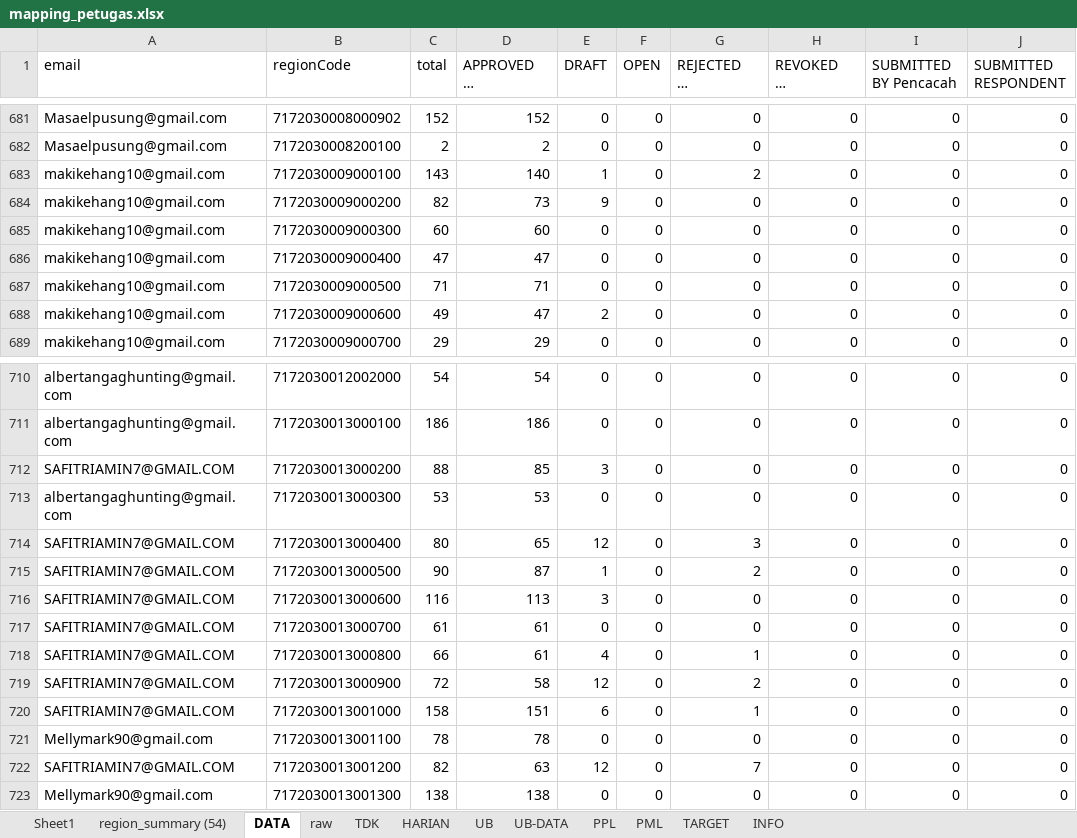
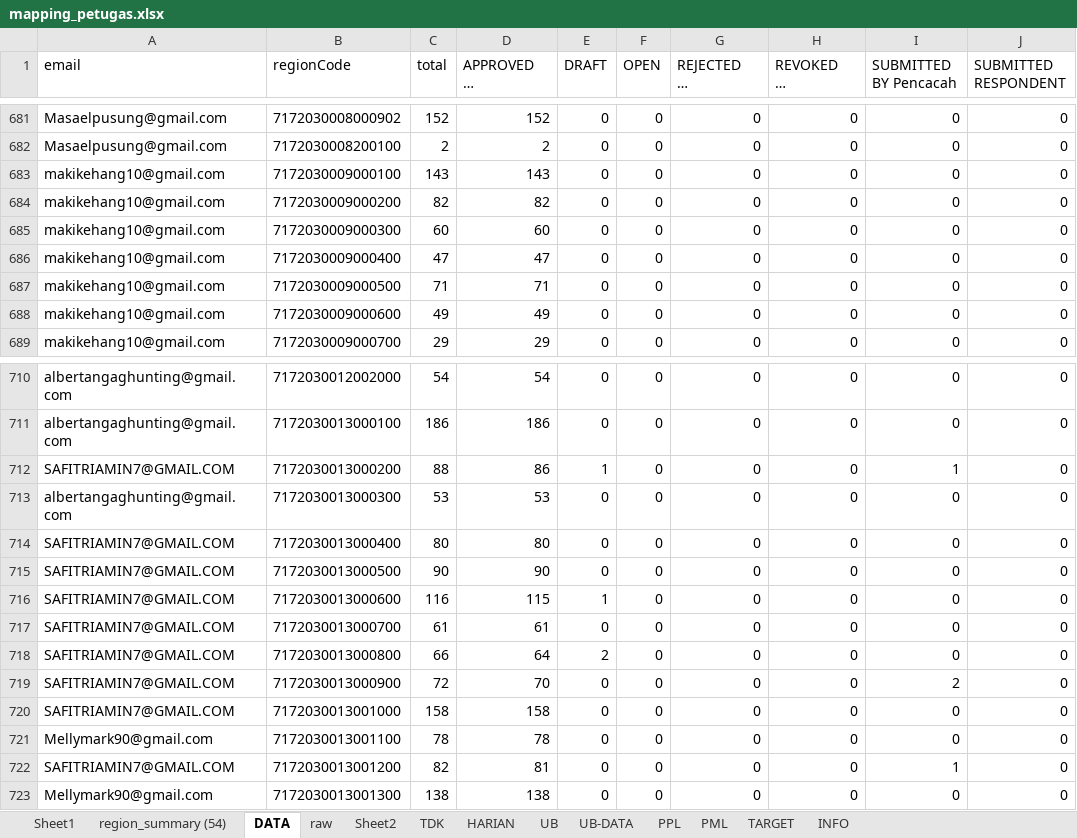
Before and after one commit to gaberielmanalu931/dashboard-petugas, an Excel workbook: mapping_petugas.xlsx, sheet DATA, drawn as a sheet; only a part is shown, gaps mark what is left out; long unchanged cells end in …; values as stored, in another font and other column widths than the file's, no borders; the diff covers the shown part only; the diff names each change by its address in the sheet, - before the commit and + after, or states it on an @@ line.

Commit message:
update data

```diff
--- a/mapping_petugas.xlsx (sheet DATA)
+++ b/mapping_petugas.xlsx (sheet DATA)
+sheet tab: Sheet2
-D683 (APPROVED BY Pengawas): 140
+D683 (APPROVED BY Pengawas): 143
-E683 (DRAFT): 1
+E683 (DRAFT): 0
-G683 (REJECTED BY Pengawas): 2
+G683 (REJECTED BY Pengawas): 0
-D684 (APPROVED BY Pengawas): 73
+D684 (APPROVED BY Pengawas): 82
-E684 (DRAFT): 9
+E684 (DRAFT): 0
-D688 (APPROVED BY Pengawas): 47
+D688 (APPROVED BY Pengawas): 49
-E688 (DRAFT): 2
+E688 (DRAFT): 0
-D712 (APPROVED BY Pengawas): 85
+D712 (APPROVED BY Pengawas): 86
-E712 (DRAFT): 3
+E712 (DRAFT): 1
-I712 (SUBMITTED BY Pencacah): 0
+I712 (SUBMITTED BY Pencacah): 1
-D714 (APPROVED BY Pengawas): 65
+D714 (APPROVED BY Pengawas): 80
-E714 (DRAFT): 12
+E714 (DRAFT): 0
-G714 (REJECTED BY Pengawas): 3
+G714 (REJECTED BY Pengawas): 0
-D715 (APPROVED BY Pengawas): 87
+D715 (APPROVED BY Pengawas): 90
-E715 (DRAFT): 1
+E715 (DRAFT): 0
-G715 (REJECTED BY Pengawas): 2
+G715 (REJECTED BY Pengawas): 0
-D716 (APPROVED BY Pengawas): 113
+D716 (APPROVED BY Pengawas): 115
-E716 (DRAFT): 3
+E716 (DRAFT): 1
-D718 (APPROVED BY Pengawas): 61
+D718 (APPROVED BY Pengawas): 64
-E718 (DRAFT): 4
+E718 (DRAFT): 2
-G718 (REJECTED BY Pengawas): 1
+G718 (REJECTED BY Pengawas): 0
-D719 (APPROVED BY Pengawas): 58
+D719 (APPROVED BY Pengawas): 70
-E719 (DRAFT): 12
+E719 (DRAFT): 0
-G719 (REJECTED BY Pengawas): 2
+G719 (REJECTED BY Pengawas): 0
-I719 (SUBMITTED BY Pencacah): 0
+I719 (SUBMITTED BY Pencacah): 2
-D720 (APPROVED BY Pengawas): 151
+D720 (APPROVED BY Pengawas): 158
-E720 (DRAFT): 6
+E720 (DRAFT): 0
-G720 (REJECTED BY Pengawas): 1
+G720 (REJECTED BY Pengawas): 0
-D722 (APPROVED BY Pengawas): 63
+D722 (APPROVED BY Pengawas): 81
-E722 (DRAFT): 12
+E722 (DRAFT): 0
-G722 (REJECTED BY Pengawas): 7
+G722 (REJECTED BY Pengawas): 0
-I722 (SUBMITTED BY Pencacah): 0
+I722 (SUBMITTED BY Pencacah): 1
```
Also changed, not shown: 76 edited cells elsewhere in this sheet, sheet HARIAN, sheet raw, sheet PPL, sheet PML, sheet INFO.
